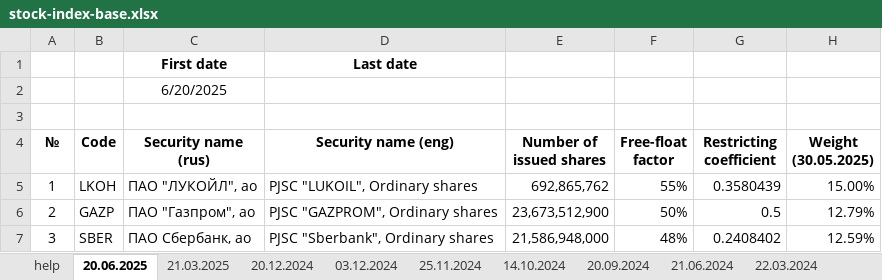
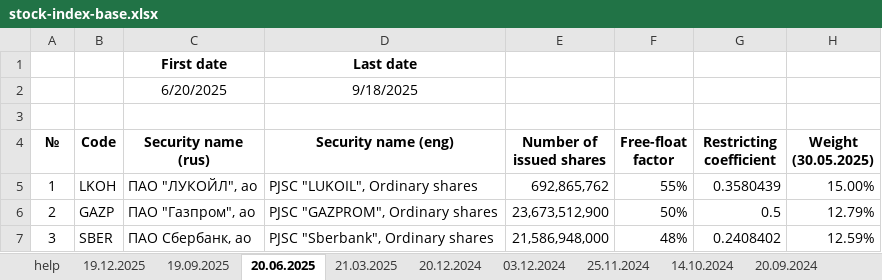
Before and after one commit to quantviews/moexutils, an Excel workbook: metadata/stock-index-base.xlsx, sheet 20.06.2025, drawn as a sheet; only a part is shown; values as stored, in another font and other column widths than the file's, no borders; the diff names each change by its address in the sheet, - before the commit and + after, or states it on an @@ line.

```diff
--- a/metadata/stock-index-base.xlsx (sheet 20.06.2025)
+++ b/metadata/stock-index-base.xlsx (sheet 20.06.2025)
+sheet tab: 19.12.2025
+sheet tab: 19.09.2025
-D2 (Security name (eng)): (empty)
+D2 (Security name (eng)): 9/18/2025
```
